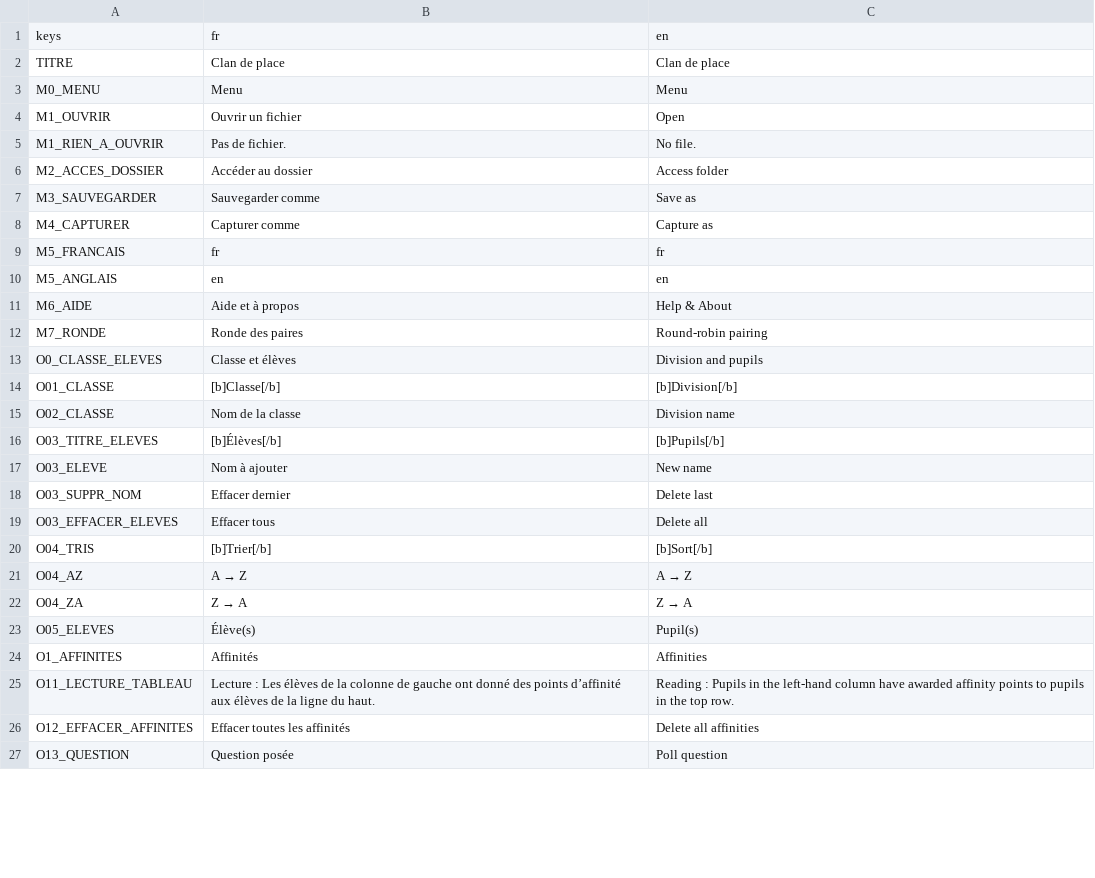
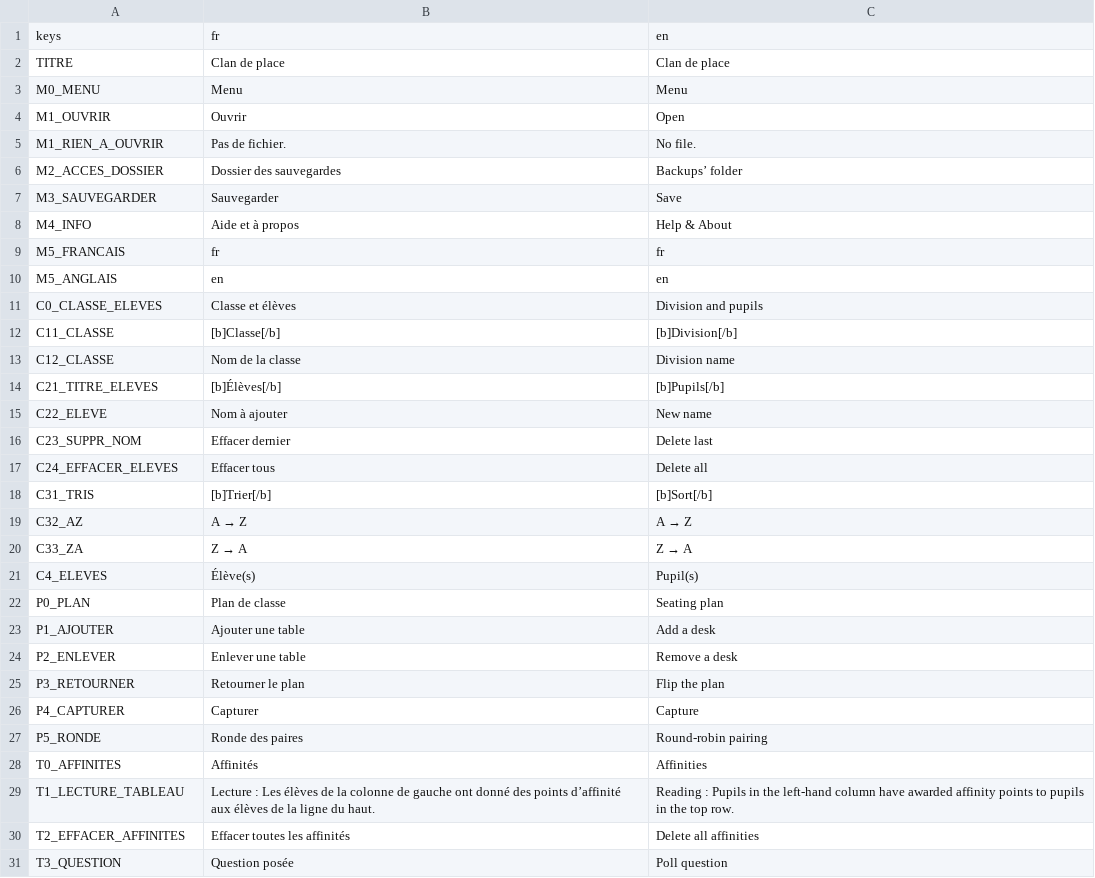
Before and after one commit to sebabilla/CDP, a CSV file: traductions/traductions.csv, drawn as a sheet; only a part is shown; the diff covers the shown part only.

```diff
--- a/traductions/traductions.csv
+++ b/traductions/traductions.csv
@@ -3,25 +3,29 @@ TITRE,Clan de place,Clan de place
 M0_MENU,Menu,Menu
-M1_OUVRIR,Ouvrir un fichier,Open
+M1_OUVRIR,Ouvrir,Open
 M1_RIEN_A_OUVRIR,Pas de fichier.,No file.
-M2_ACCES_DOSSIER,Accéder au dossier,Access folder
-M3_SAUVEGARDER,Sauvegarder comme,Save as
-M4_CAPTURER,Capturer comme,Capture as
+M2_ACCES_DOSSIER,Dossier des sauvegardes,Backups’ folder
+M3_SAUVEGARDER,Sauvegarder,Save
+M4_INFO,Aide et à propos,Help & About
 M5_FRANCAIS,fr,fr
 M5_ANGLAIS,en,en
-M6_AIDE,Aide et à propos,Help & About
-M7_RONDE,Ronde des paires,Round-robin pairing
-O0_CLASSE_ELEVES,Classe et élèves,Division and pupils
-O01_CLASSE,[b]Classe[/b],[b]Division[/b]
-O02_CLASSE,Nom de la classe,Division name
-O03_TITRE_ELEVES,[b]Élèves[/b],[b]Pupils[/b]
-O03_ELEVE,Nom à ajouter,New name
-O03_SUPPR_NOM,Effacer dernier,Delete last
-O03_EFFACER_ELEVES,Effacer tous,Delete all
-O04_TRIS,[b]Trier[/b],[b]Sort[/b]
-O04_AZ,A → Z,A → Z
-O04_ZA,Z → A,Z → A
-O05_ELEVES,Élève(s),Pupil(s)
-O1_AFFINITES,Affinités         ,Affinities
-O11_LECTURE_TABLEAU,Lecture : Les élèves de la colonne de gauche ont donné des points d’affinité aux élèves de la ligne du haut.,Reading : Pupils in the left-hand column have awarded affinity points to pupils in the top row.
-O12_EFFACER_AFFINITES,Effacer toutes les affinités,Delete all affinities
-O13_QUESTION,Question posée,Poll question
+C0_CLASSE_ELEVES,Classe et élèves,Division and pupils
+C11_CLASSE,[b]Classe[/b],[b]Division[/b]
+C12_CLASSE,Nom de la classe,Division name
+C21_TITRE_ELEVES,[b]Élèves[/b],[b]Pupils[/b]
+C22_ELEVE,Nom à ajouter,New name
+C23_SUPPR_NOM,Effacer dernier,Delete last
+C24_EFFACER_ELEVES,Effacer tous,Delete all
+C31_TRIS,[b]Trier[/b],[b]Sort[/b]
+C32_AZ,A → Z,A → Z
+C33_ZA,Z → A,Z → A
+C4_ELEVES,Élève(s),Pupil(s)
+P0_PLAN,Plan de classe      ,Seating plan
+P1_AJOUTER,Ajouter une table,Add a desk
+P2_ENLEVER,Enlever une table,Remove a desk
+P3_RETOURNER,Retourner le plan,Flip the plan
+P4_CAPTURER,Capturer,Capture
+P5_RONDE,Ronde des paires,Round-robin pairing
+T0_AFFINITES,Affinités         ,Affinities
+T1_LECTURE_TABLEAU,Lecture : Les élèves de la colonne de gauche ont donné des points d’affinité aux élèves de la ligne du haut.,Reading : Pupils in the left-hand column have awarded affinity points to pupils in the top row.
+T2_EFFACER_AFFINITES,Effacer toutes les affinités,Delete all affinities
+T3_QUESTION,Question posée,Poll question
```
Also changed, not shown: 1 added row, 6 removed rows, 4 moved rows and 5 edited cells elsewhere in this file, 33 other files.
